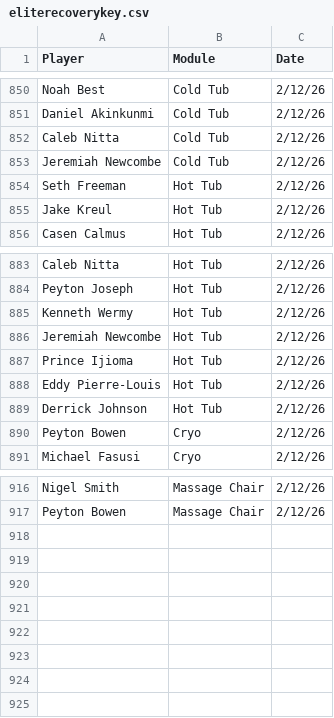
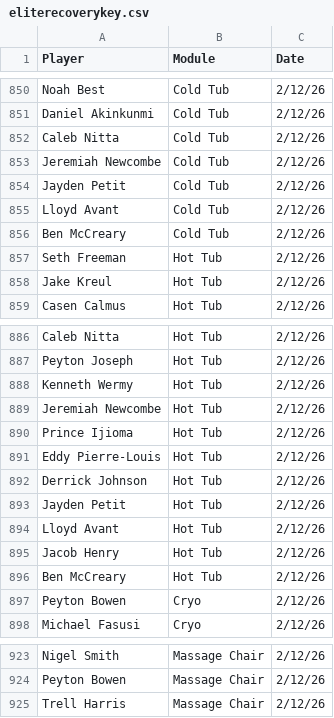
Before and after one commit to emmettj634-png/recovery-dashboard, a CSV file: eliterecoverykey.csv, drawn as a sheet; only a part is shown, gaps mark what is left out.

Commit message:
Update eliterecoverykey.csv

```diff
--- a/eliterecoverykey.csv
+++ b/eliterecoverykey.csv
@@ -853,2 +853,5 @@ Caleb Nitta,Cold Tub,2/12/26,
 Jeremiah Newcombe,Cold Tub,2/12/26,
+Jayden Petit,Cold Tub,2/12/26,
+Lloyd Avant,Cold Tub,2/12/26,
+Ben McCreary,Cold Tub,2/12/26,
 Seth Freeman,Hot Tub,2/12/26,
@@ -889,2 +892,6 @@ Eddy Pierre-Louis,Hot Tub,2/12/26,
 Derrick Johnson,Hot Tub,2/12/26,
+Jayden Petit,Hot Tub,2/12/26,
+Lloyd Avant,Hot Tub,2/12/26,
+Jacob Henry,Hot Tub,2/12/26,
+Ben McCreary,Hot Tub,2/12/26,
 Peyton Bowen,Cryo,2/12/26,
@@ -917 +924,2 @@ Nigel Smith,Massage Chair,2/12/26,
 Peyton Bowen,Massage Chair,2/12/26,
+Trell Harris,Massage Chair,2/12/26,
```
